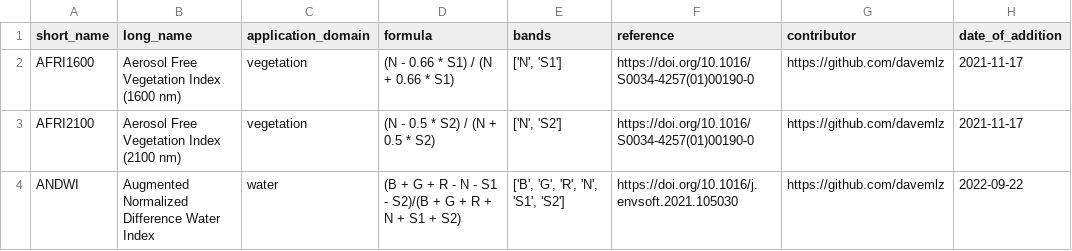
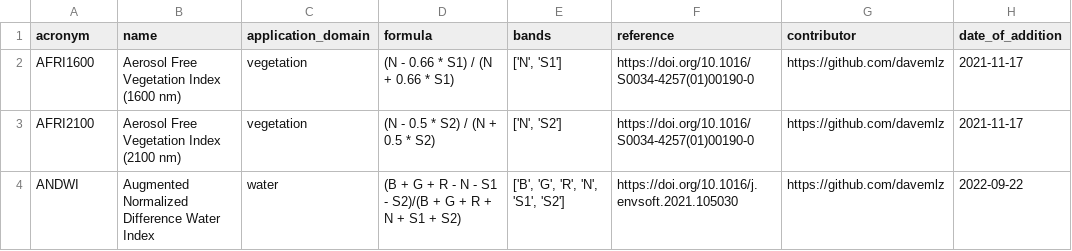
Before and after one commit to awesome-spectral-indices/awesome-spectral-indices, a CSV file: output/v1/spectral-indices-table.csv, drawn as a sheet; only a part is shown.

Commit message:
ENH: -v1 Renamed short_name -> acronym, and long_name -> name

```diff
--- a/output/v1/spectral-indices-table.csv
+++ b/output/v1/spectral-indices-table.csv
@@ -1,2 +1,2 @@
-short_name,long_name,application_domain,formula,bands,reference,contributor,date_of_addition
+acronym,name,application_domain,formula,bands,reference,contributor,date_of_addition
 AFRI1600,Aerosol Free Vegetation Index (1600 nm),vegetation,(N - 0.66 * S1) / (N + 0.66 * S1),"['N', 'S1']",https://doi.org/10.1016/S0034-4257(01)00190-0,https://github.com/davemlz,2021-11-17
```
Also changed, not shown: 10 other files.
